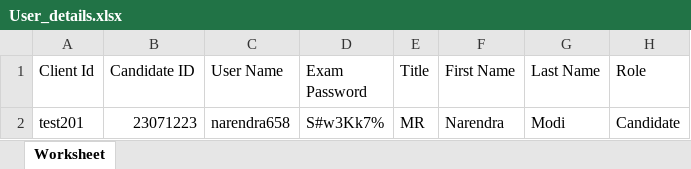
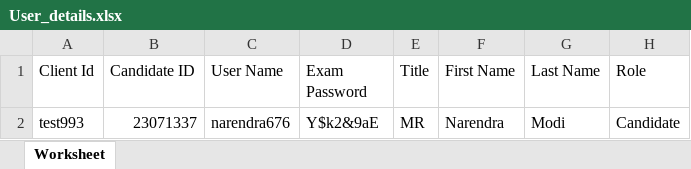
Before and after one commit to RaghuCPatel/Elumina, an Excel workbook: download/User_details.xlsx, sheet Worksheet, drawn as a sheet; values as stored, in another font and other column widths than the file's, no borders; the diff names each change by its address in the sheet, - before the commit and + after, or states it on an @@ line.

```diff
--- a/download/User_details.xlsx (sheet Worksheet)
+++ b/download/User_details.xlsx (sheet Worksheet)
-A2 (Client Id): test201
+A2 (Client Id): test993
-B2 (Candidate ID): 23071223
+B2 (Candidate ID): 23071337
-C2 (User Name): narendra658
+C2 (User Name): narendra676
-D2 (Exam Password): S#w3Kk7%
+D2 (Exam Password): Y$k2&9aE
```
Also changed, not shown: 7 other files.
